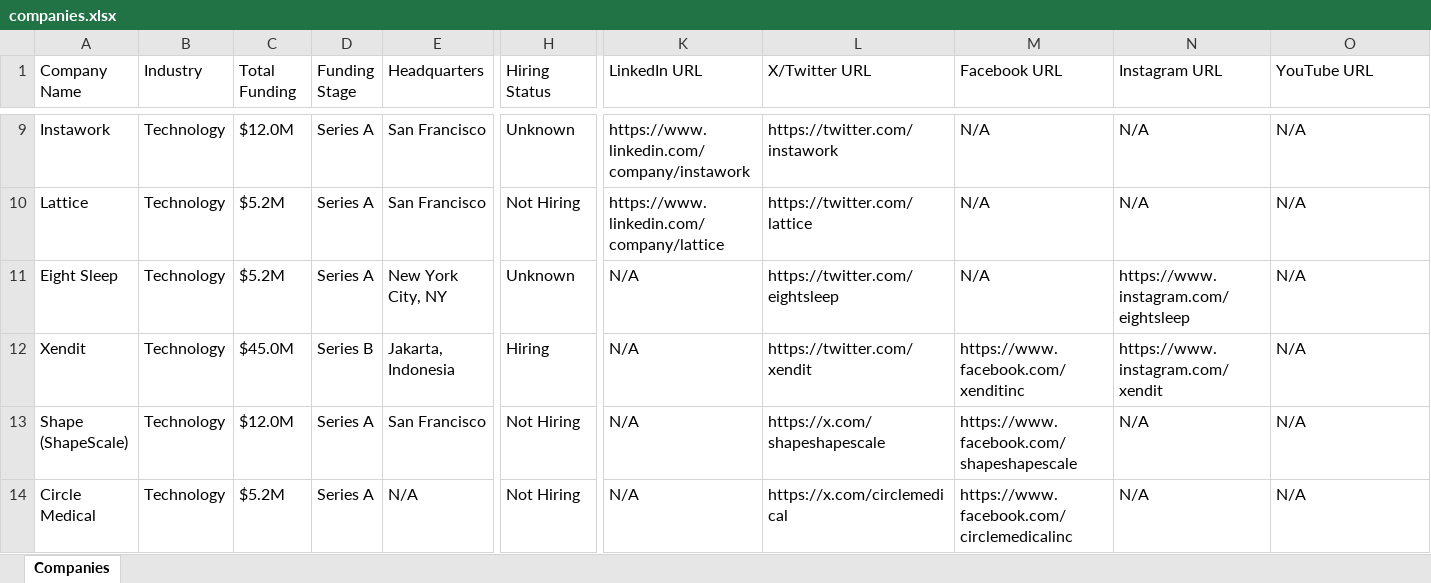
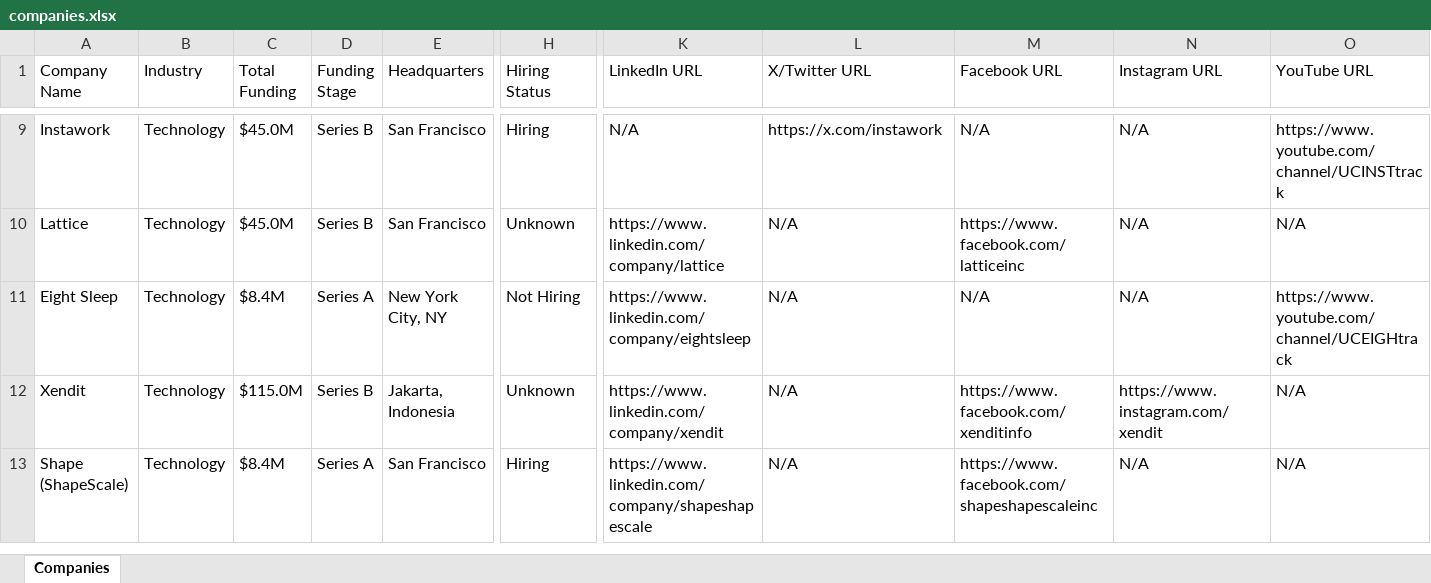
Before and after one commit to usergit535/talent_intelligence_project_2, an Excel workbook: output/companies.xlsx, sheet Companies, drawn as a sheet; only a part is shown, gaps mark what is left out; values as stored, in another font and other column widths than the file's, no cell formats; removed rows and columns are numbered as before the commit, all else as after; rows hold the shown columns only; the diff covers the shown part only; the diff names each change by its address in the sheet, - before the commit and + after, or states it on an @@ line.

```diff
--- a/output/companies.xlsx (sheet Companies)
+++ b/output/companies.xlsx (sheet Companies)
-C9 (Total Funding): $12.0M
+C9 (Total Funding): $45.0M
-D9:D10 (Funding Stage): Series A
+D9:D10 (Funding Stage): Series B
-H9 (Hiring Status): Unknown
+H9 (Hiring Status): Hiring
-K9 (LinkedIn URL): https://www.linkedin.com/company/instawork
+K9 (LinkedIn URL): N/A
-L9 (X/Twitter URL): https://twitter.com/instawork
+L9 (X/Twitter URL): https://x.com/instawork
-O9 (YouTube URL): N/A
+O9 (YouTube URL): https://www.youtube.com/channel/UCINSTtrack
-C10 (Total Funding): $5.2M
+C10 (Total Funding): $45.0M
-H10 (Hiring Status): Not Hiring
+H10 (Hiring Status): Unknown
-L10 (X/Twitter URL): https://twitter.com/lattice
+L10 (X/Twitter URL): N/A
-M10 (Facebook URL): N/A
+M10 (Facebook URL): https://www.facebook.com/latticeinc
-C11 (Total Funding): $5.2M
+C11 (Total Funding): $8.4M
-H11 (Hiring Status): Unknown
+H11 (Hiring Status): Not Hiring
-K11 (LinkedIn URL): N/A
+K11 (LinkedIn URL): https://www.linkedin.com/company/eightsleep
-L11 (X/Twitter URL): https://twitter.com/eightsleep
+L11 (X/Twitter URL): N/A
-N11 (Instagram URL): https://www.instagram.com/eightsleep
+N11 (Instagram URL): N/A
-O11 (YouTube URL): N/A
+O11 (YouTube URL): https://www.youtube.com/channel/UCEIGHtrack
-C12 (Total Funding): $45.0M
+C12 (Total Funding): $115.0M
-H12 (Hiring Status): Hiring
+H12 (Hiring Status): Unknown
-K12 (LinkedIn URL): N/A
+K12 (LinkedIn URL): https://www.linkedin.com/company/xendit
-L12 (X/Twitter URL): https://twitter.com/xendit
+L12 (X/Twitter URL): N/A
-M12 (Facebook URL): https://www.facebook.com/xenditinc
+M12 (Facebook URL): https://www.facebook.com/xenditinfo
-C13 (Total Funding): $12.0M
+C13 (Total Funding): $8.4M
-H13 (Hiring Status): Not Hiring
+H13 (Hiring Status): Hiring
-K13 (LinkedIn URL): N/A
+K13 (LinkedIn URL): https://www.linkedin.com/company/shapeshapescale
-L13 (X/Twitter URL): https://x.com/shapeshapescale
+L13 (X/Twitter URL): N/A
-M13 (Facebook URL): https://www.facebook.com/shapeshapescale
+M13 (Facebook URL): https://www.facebook.com/shapeshapescaleinc
-row 14: Circle Medical | Technology | $5.2M | Series A | N/A | Not Hiring | N/A | https://x.com/circlemedical | https://www.facebook.com/circlemedicalinc | N/A | N/A
```
Also changed, not shown: 8 added rows, 7 removed rows and 390 edited cells elsewhere in this sheet, cell formats, 1 other file.
